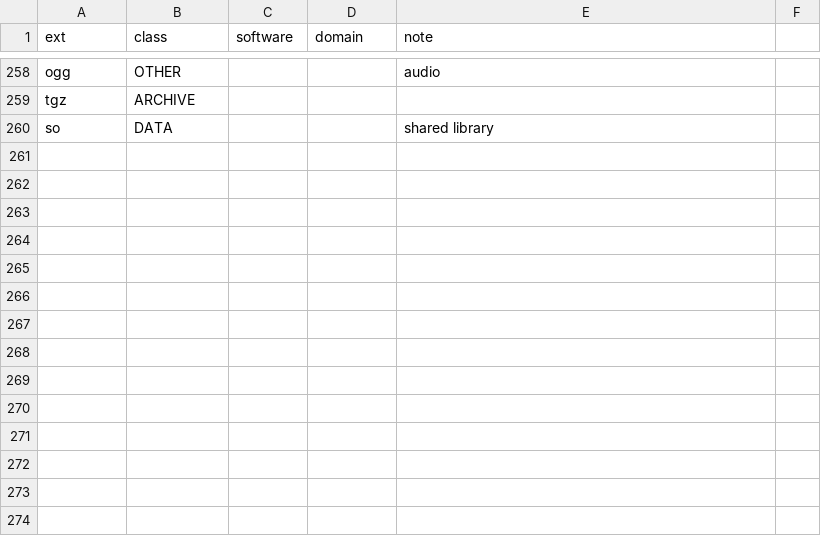
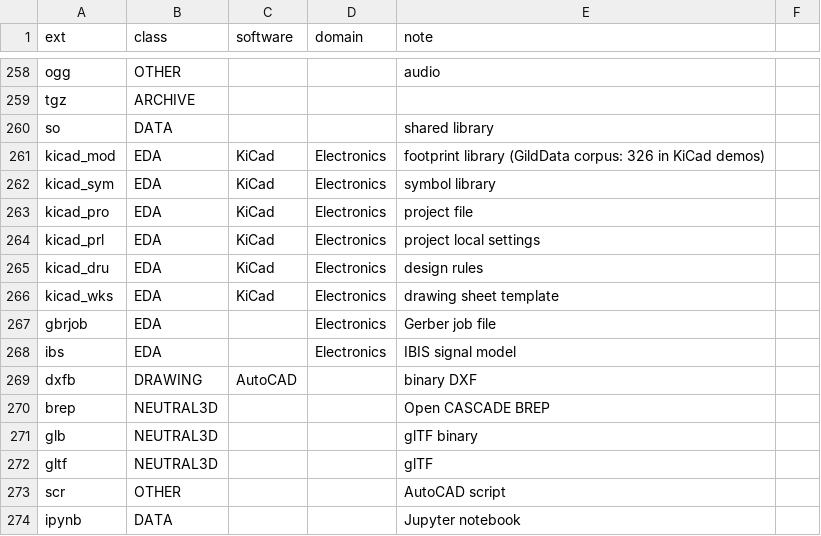
Before and after one commit to Gilddata-Labs/design-profiler, a CSV file: claude-skill/profile-compile/scripts/mapping/extensions.csv, drawn as a sheet; only a part is shown, gaps mark what is left out.

```diff
--- a/claude-skill/profile-compile/scripts/mapping/extensions.csv
+++ b/claude-skill/profile-compile/scripts/mapping/extensions.csv
@@ -260 +260,15 @@ tgz,ARCHIVE,,,
 so,DATA,,,shared library
+kicad_mod,EDA,KiCad,Electronics,footprint library (GildData corpus: 326 in KiCad demos)
+kicad_sym,EDA,KiCad,Electronics,symbol library
+kicad_pro,EDA,KiCad,Electronics,project file
+kicad_prl,EDA,KiCad,Electronics,project local settings
+kicad_dru,EDA,KiCad,Electronics,design rules
+kicad_wks,EDA,KiCad,Electronics,drawing sheet template
+gbrjob,EDA,,Electronics,Gerber job file
+ibs,EDA,,Electronics,IBIS signal model
+dxfb,DRAWING,AutoCAD,,binary DXF
+brep,NEUTRAL3D,,,Open CASCADE BREP
+glb,NEUTRAL3D,,,glTF binary
+gltf,NEUTRAL3D,,,glTF
+scr,OTHER,,,AutoCAD script
+ipynb,DATA,,,Jupyter notebook
```
Also changed, not shown: claude-skill/profile-compile/scripts/mapping/eda_roles.csv, claude-skill/profile-compile/scripts/mapping/signature_software.csv, 13 other files.
